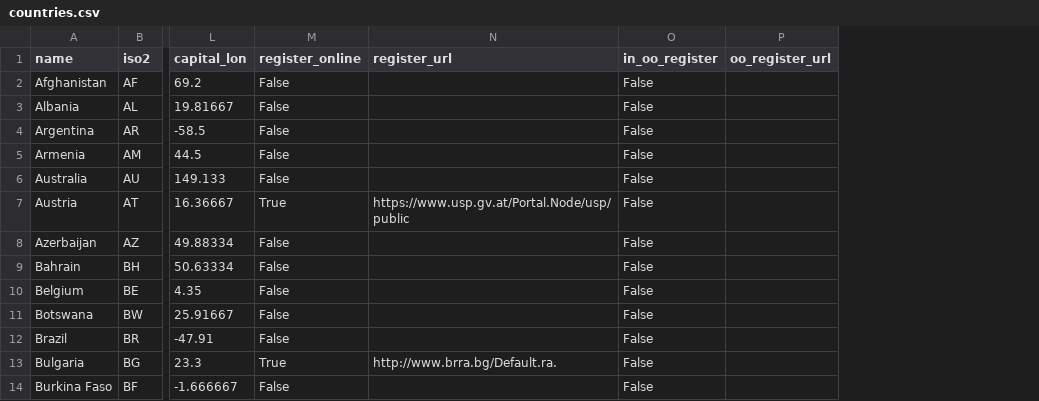
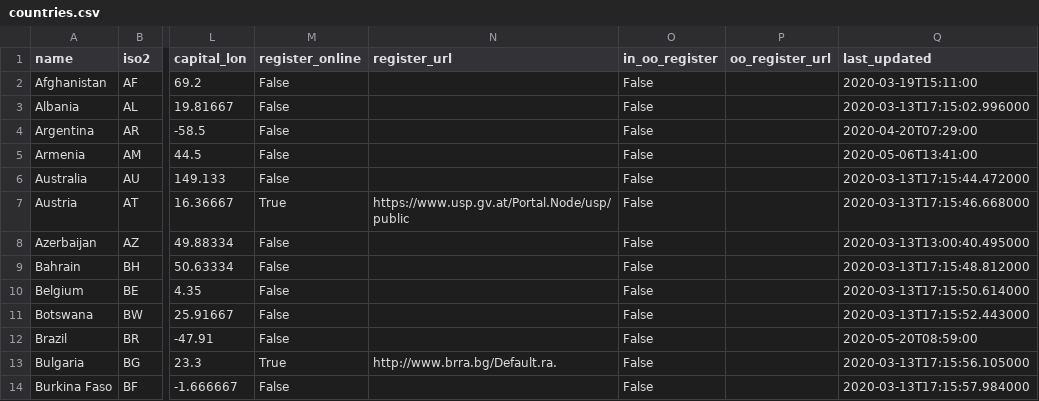
Before and after one commit to openownership/openownership.beta, a CSV file: _data/countries.csv, drawn as a sheet; only a part is shown, gaps mark what is left out; the diff names each change by its address in the sheet, - before the commit and + after, or states it on an @@ line.

Commit message:
Add a last_updated date and links to report missing data

```diff
--- a/_data/countries.csv
+++ b/_data/countries.csv
+column Q (last_updated), rows 2-14: 2020-03-19T15:11:00 | 2020-03-13T17:15:02.996000 | 2020-04-20T07:29:00 | 2020-05-06T13:41:00 | 2020-03-13T17:15:44.472000 | 2020-03-13T17:15:46.668000 | 2020-03-13T13:00:40.495000 | 2020-03-13T17:15:48.812000 | 2020-03-13T17:15:50.614000 | 2020-03-13T17:15:52.443000 | 2020-05-20T08:59:00 | 2020-03-13T17:15:56.105000 | 2020-03-13T17:15:57.984000
```
Also changed, not shown: 4 other files.
